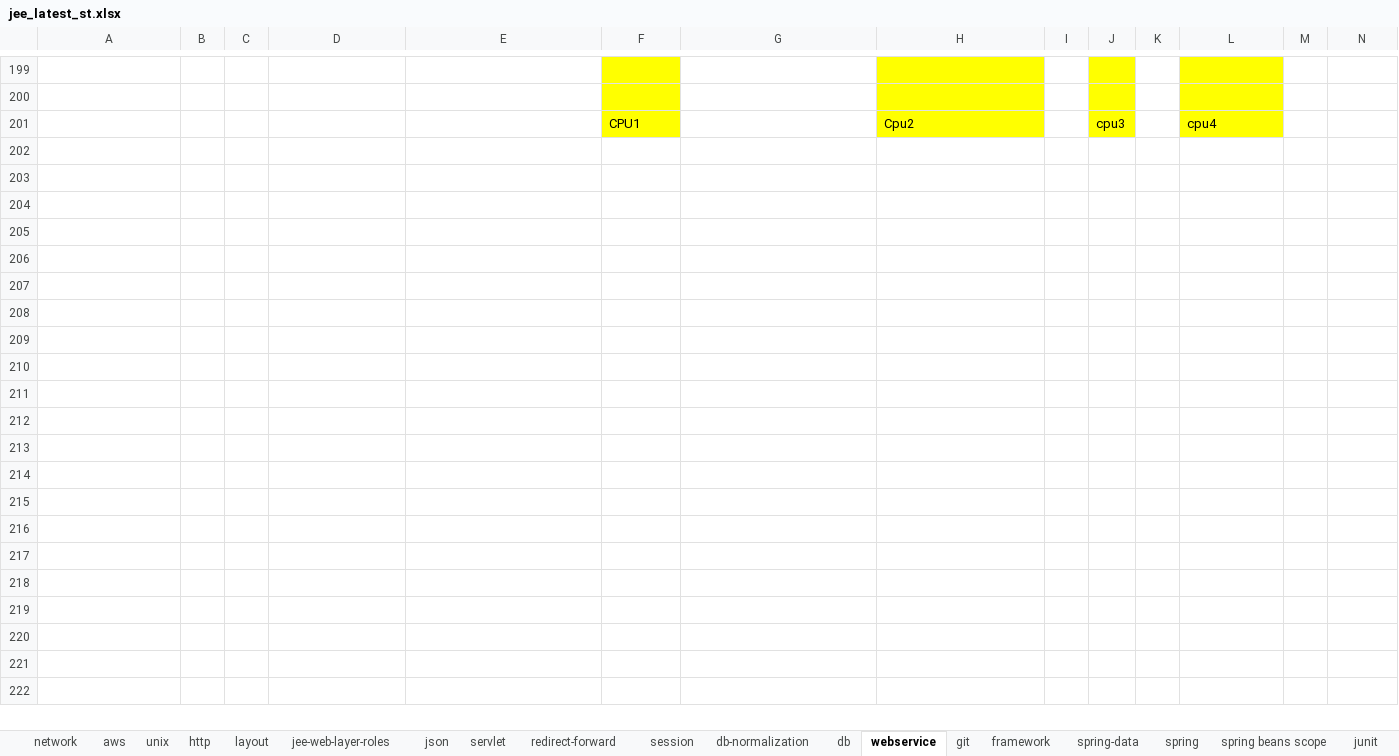
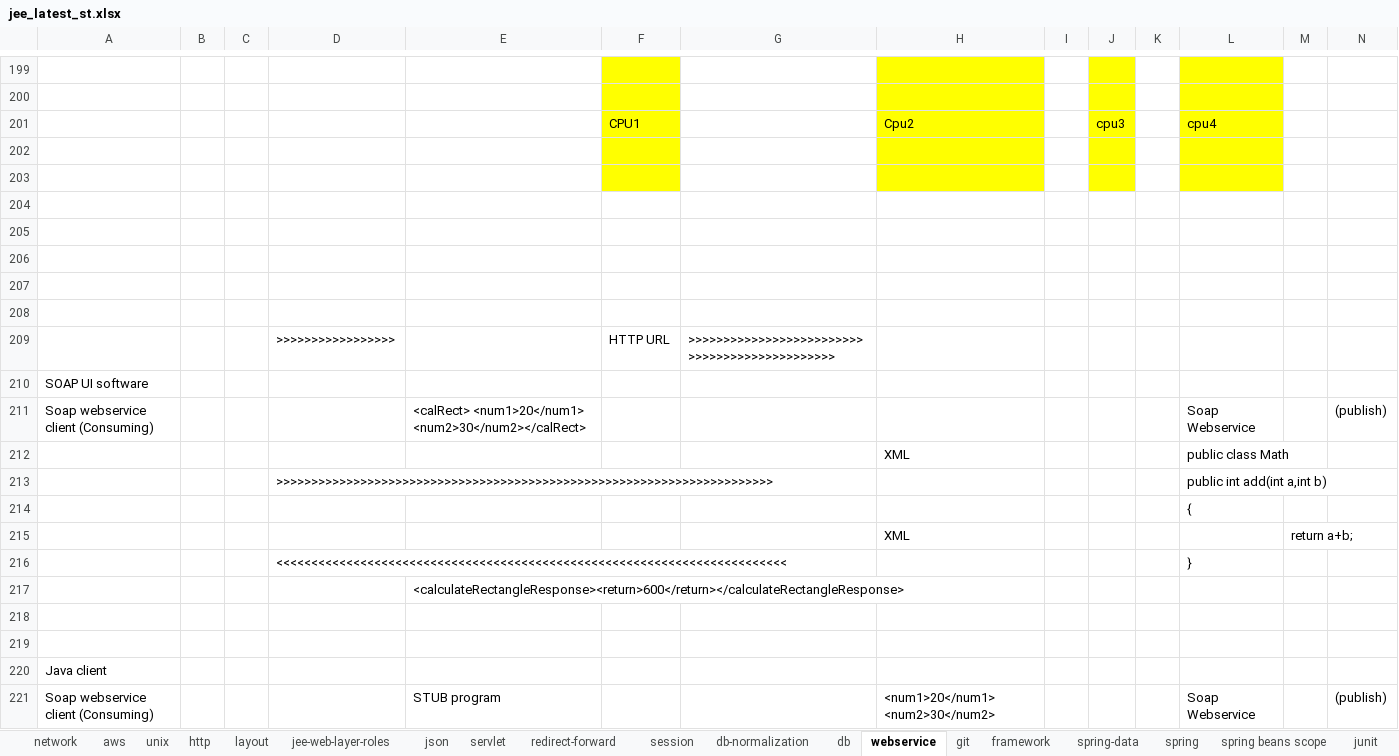
Before and after one commit to thinkcodegravity/nov24jee, an Excel workbook: jee_latest_st.xlsx, sheet webservice, drawn as a sheet; only a part is shown, gaps mark what is left out; values as stored, in another font and other column widths than the file's, no borders; rows hold the shown columns only; the diff covers the shown part only; the diff names each change by its address in the sheet, - before the commit and + after, or states it on an @@ line.

Commit message:
sample weather webservice client code

```diff
--- a/jee_latest_st.xlsx (sheet webservice)
+++ b/jee_latest_st.xlsx (sheet webservice)
+row 202: (empty)
+row 203: (empty)
+row 204: (empty)
+row 205: (empty)
+row 206: (empty)
+row 207: (empty)
+row 208: (empty)
+row 209:  |  |  | >>>>>>>>>>>>>>>>> |  | HTTP URL | >>>>>>>>>>>>>>>>>>>>>>>>>>>>>>>>>>>>>>>>>>>>>>
+row 210: SOAP UI software
+row 211: Soap webservice client (Consuming) |  |  |  | <calRect> <num1>20</num1> <num2>30</num2></calRect> |  |  |  |  |  |  | Soap Webservice |  | (publish)
+row 212:  |  |  |  |  |  |  | XML |  |  |  | public class Math
+row 213:  |  |  | >>>>>>>>>>>>>>>>>>>>>>>>>>>>>>>>>>>>>>>>>>>>>>>>>>>>>>>>>>>>>>>>>>>>>>> |  |  |  |  |  |  |  | public int add(int a,int b)
+row 214:  |  |  |  |  |  |  |  |  |  |  | {
+row 215:  |  |  |  |  |  |  | XML |  |  |  |  | return a+b;
+row 216:  |  |  | <<<<<<<<<<<<<<<<<<<<<<<<<<<<<<<<<<<<<<<<<<<<<<<<<<<<<<<<<<<<<<<<<<<<<<<<< |  |  |  |  |  |  |  | }
+row 217:  |  |  |  | <calculateRectangleResponse><return>600</return></calculateRectangleResponse>
+row 218: (empty)
+row 219: (empty)
+row 220: Java client
+row 221: Soap webservice client (Consuming) |  |  |  | STUB program |  |  | <num1>20</num1> <num2>30</num2> |  |  |  | Soap Webservice |  | (publish)
```
Also changed, not shown: 36 added rows, 4 edited cells and cell formats elsewhere in this sheet, 2 other files.
